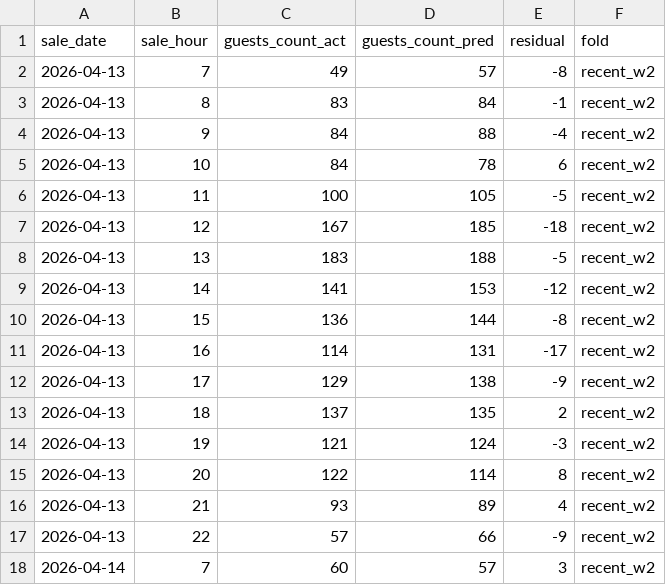
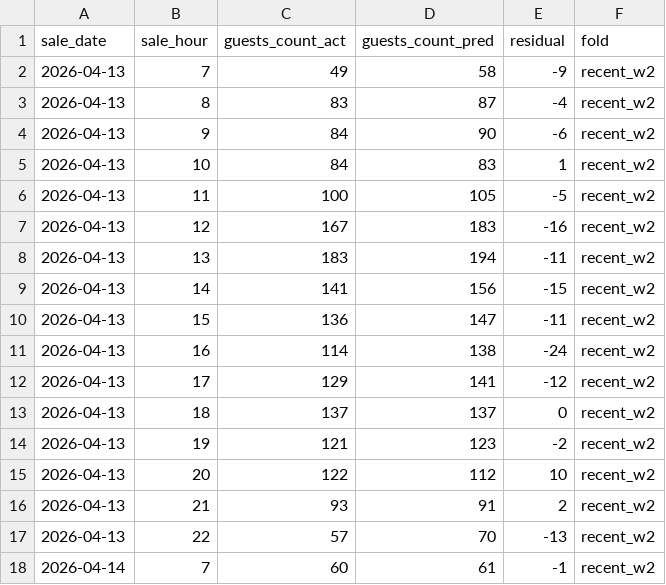
Before and after one commit to lasofiko/crocs, a CSV file: artifacts/reports/final_residuals_recent_w2.csv, drawn as a sheet; only a part is shown; the diff covers the shown part only.

```diff
--- a/artifacts/reports/final_residuals_recent_w2.csv
+++ b/artifacts/reports/final_residuals_recent_w2.csv
@@ -1,18 +1,18 @@
 sale_date,sale_hour,guests_count_act,guests_count_pred,residual,fold
-2026-04-13,7,49,57,-8,recent_w2
-2026-04-13,8,83,84,-1,recent_w2
-2026-04-13,9,84,88,-4,recent_w2
-2026-04-13,10,84,78,6,recent_w2
+2026-04-13,7,49,58,-9,recent_w2
+2026-04-13,8,83,87,-4,recent_w2
+2026-04-13,9,84,90,-6,recent_w2
+2026-04-13,10,84,83,1,recent_w2
 2026-04-13,11,100,105,-5,recent_w2
-2026-04-13,12,167,185,-18,recent_w2
-2026-04-13,13,183,188,-5,recent_w2
-2026-04-13,14,141,153,-12,recent_w2
-2026-04-13,15,136,144,-8,recent_w2
-2026-04-13,16,114,131,-17,recent_w2
-2026-04-13,17,129,138,-9,recent_w2
-2026-04-13,18,137,135,2,recent_w2
-2026-04-13,19,121,124,-3,recent_w2
-2026-04-13,20,122,114,8,recent_w2
-2026-04-13,21,93,89,4,recent_w2
-2026-04-13,22,57,66,-9,recent_w2
-2026-04-14,7,60,57,3,recent_w2
+2026-04-13,12,167,183,-16,recent_w2
+2026-04-13,13,183,194,-11,recent_w2
+2026-04-13,14,141,156,-15,recent_w2
+2026-04-13,15,136,147,-11,recent_w2
+2026-04-13,16,114,138,-24,recent_w2
+2026-04-13,17,129,141,-12,recent_w2
+2026-04-13,18,137,137,0,recent_w2
+2026-04-13,19,121,123,-2,recent_w2
+2026-04-13,20,122,112,10,recent_w2
+2026-04-13,21,93,91,2,recent_w2
+2026-04-13,22,57,70,-13,recent_w2
+2026-04-14,7,60,61,-1,recent_w2
```
Also changed, not shown: 158 edited cells elsewhere in this file, artifacts/reports/final_cv.csv, artifacts/reports/final_residuals_holiday_may2025.csv, 13 other files.
